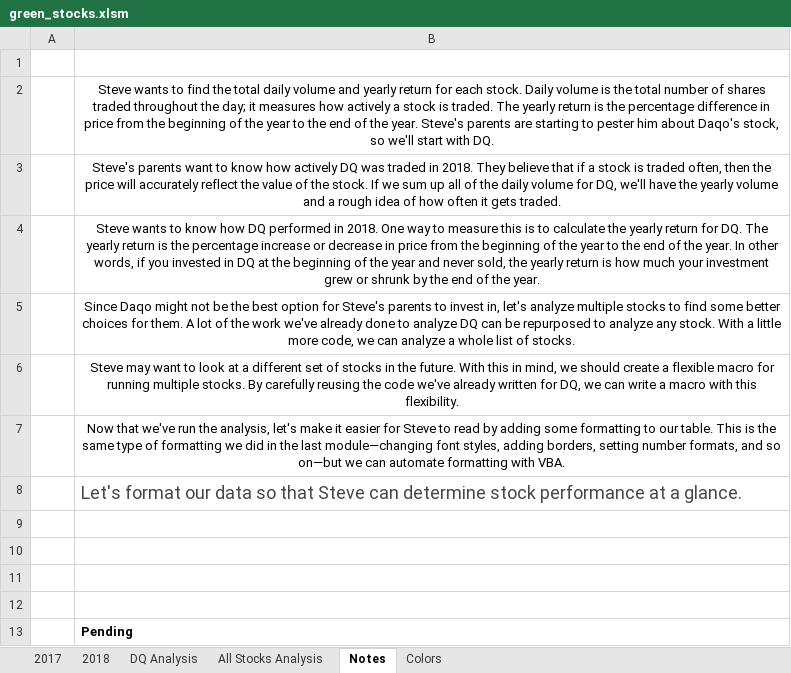
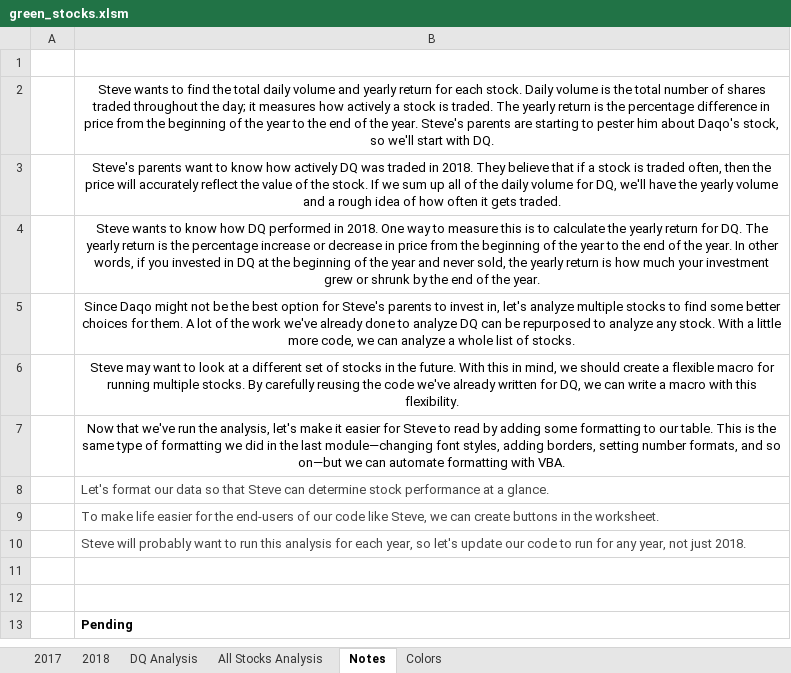
Before and after one commit to JCastro1986/stock-analysis, an Excel workbook: green_stocks.xlsm, sheet Notes, drawn as a sheet; values as stored, in another font and other column widths than the file's, no borders; charts and pictures not drawn; the diff names each change by its address in the sheet, - before the commit and + after, or states it on an @@ line.

```diff
--- a/green_stocks.xlsm (sheet Notes)
+++ b/green_stocks.xlsm (sheet Notes)
@@ B8 text size: smaller @@
-B9: (empty)
+B9: To make life easier for the end-users of our code like Steve, we can create buttons in the worksheet.
-B10: (empty)
+B10: Steve will probably want to run this analysis for each year, so let's update our code to run for any year, not just 2018.
```
Also changed, not shown: sheet All Stocks Analysis, charts or pictures.
